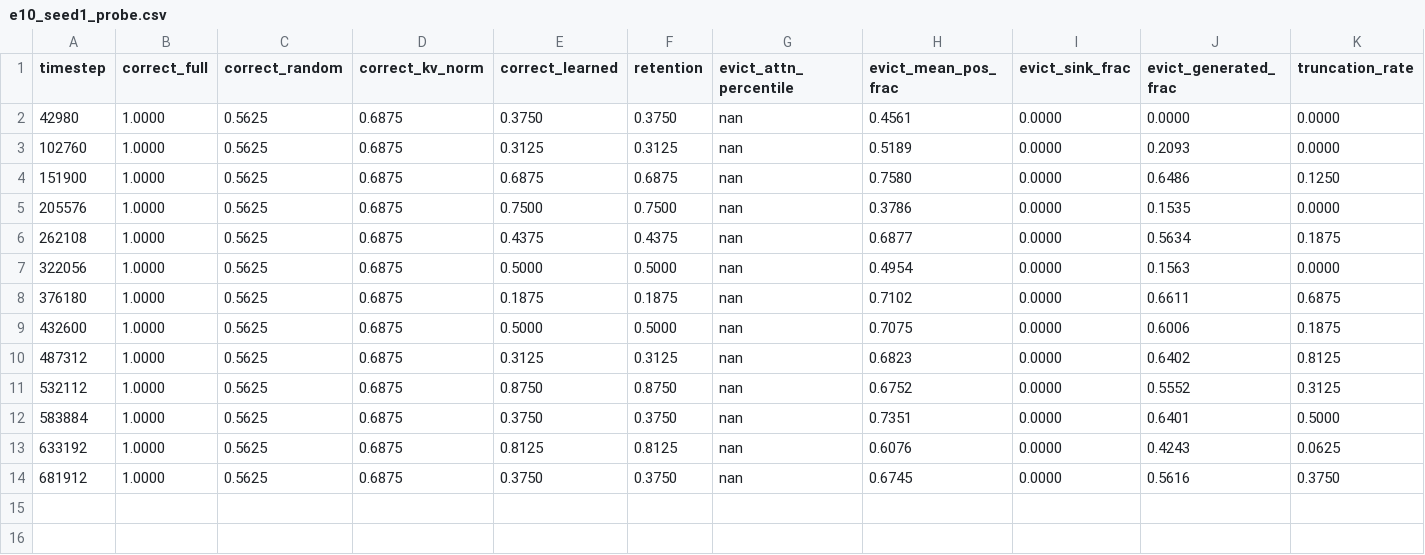
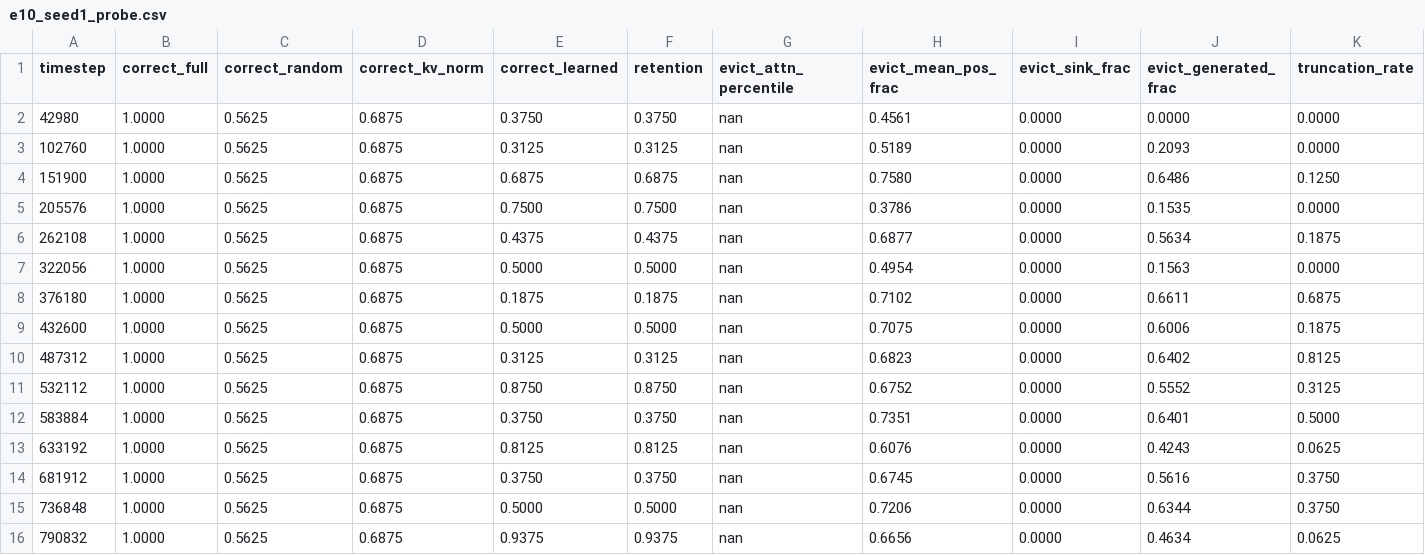
Before and after one commit to anatissera/kv-eviction-rl, a CSV file: kv-eviction-gym/experiments/phase3-dataset-causality/data/e10_seed1_probe.csv, drawn as a sheet; the diff names each change by its address in the sheet, - before the commit and + after, or states it on an @@ line.

Commit message:
results(E10 ~0.8M): seed1 oscillates 0.38-0.94 (peak 0.94 = +0.25 over kv_norm proves exploitable signal + excellent reachable policy), last-6 mean 0.65 ~ kv_norm, NO convergence. Definitive: online PPO cannot stably exploit the signal -> validates offline supervision (Apple's design). fig3 refreshed.

```diff
--- a/kv-eviction-gym/experiments/phase3-dataset-causality/data/e10_seed1_probe.csv
+++ b/kv-eviction-gym/experiments/phase3-dataset-causality/data/e10_seed1_probe.csv
+row 15: 736848 | 1.0000 | 0.5625 | 0.6875 | 0.5000 | 0.5000 | nan | 0.7206 | 0.0000 | 0.6344 | 0.3750
+row 16: 790832 | 1.0000 | 0.5625 | 0.6875 | 0.9375 | 0.9375 | nan | 0.6656 | 0.0000 | 0.4634 | 0.0625
```
Also changed, not shown: 1 other file.
